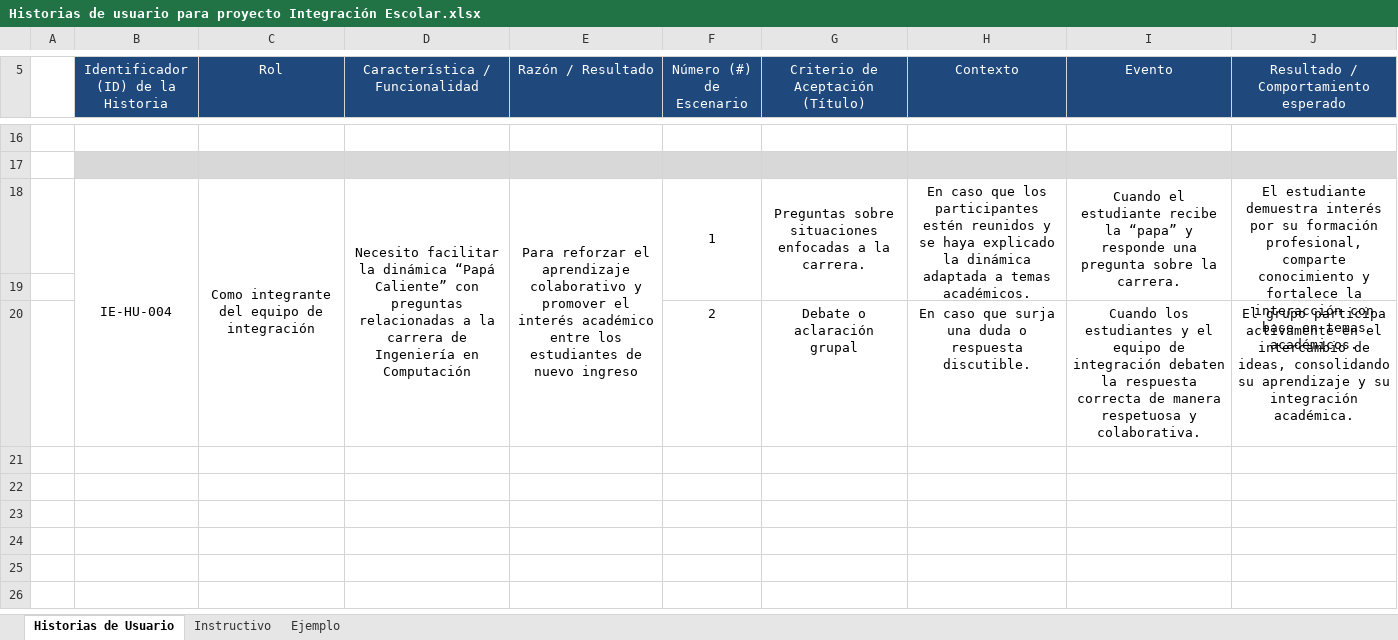
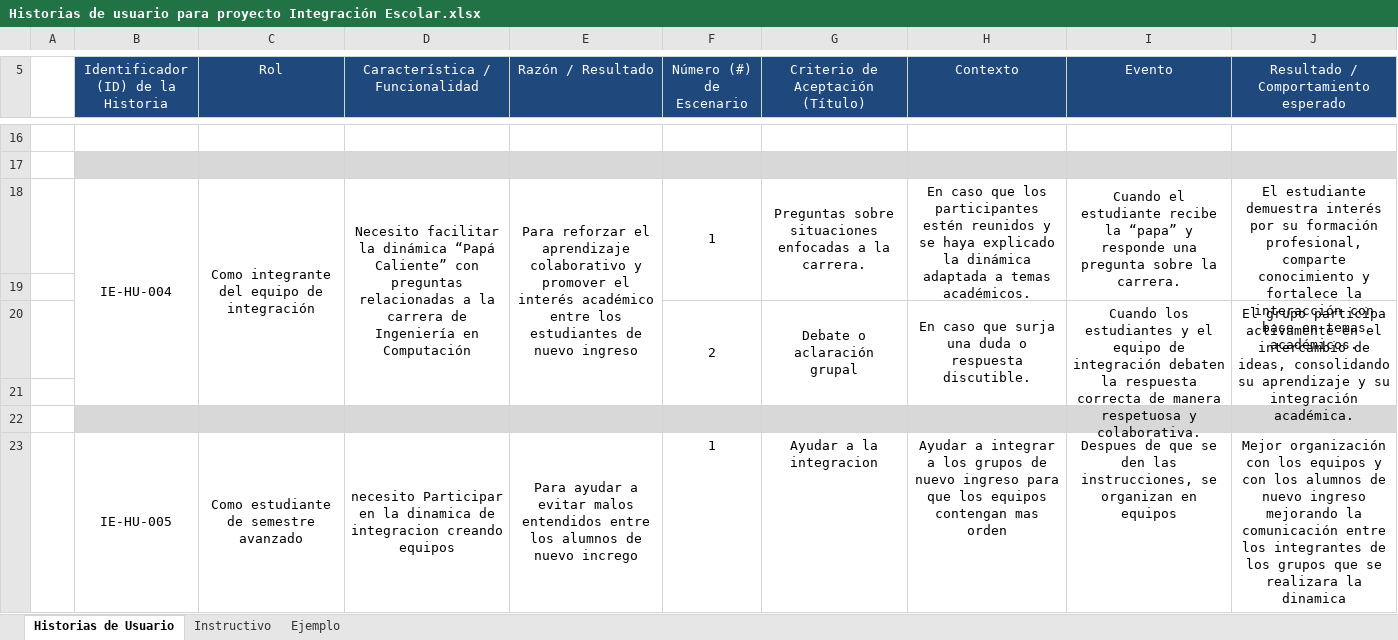
Before and after one commit to AnnyJContreras/ProyIntComDat25B_Carmelitos, an Excel workbook: Avance de proyecto/Historias de usuario para proyecto Integración Escolar.xlsx, sheet Historias de Usuario, drawn as a sheet; only a part is shown, gaps mark what is left out; values as stored, in another font and other column widths than the file's, no borders; the diff covers the shown part only; the diff names each change by its address in the sheet, - before the commit and + after, or states it on an @@ line.

Commit message:
Add files via upload

```diff
--- a/Avance de proyecto/Historias de usuario para proyecto Integración Escolar.xlsx (sheet Historias de Usuario)
+++ b/Avance de proyecto/Historias de usuario para proyecto Integración Escolar.xlsx (sheet Historias de Usuario)
+F20:F21 merged
+G20:G21 merged
+H20:H21 merged
+I20:I21 merged
+J20:J21 merged
+row 21: (empty)
+row 22: (empty)
+row 23:  | IE-HU-005 | Como estudiante de semestre avanzado | necesito Participar en la dinamica de integracion creando equipos | Para ayudar a evitar malos entendidos entre los alumnos de nuevo incrego | 1 | Ayudar a la integracion | Ayudar a integrar a los grupos de nuevo ingreso para que los equipos contengan mas orden | Despues de que se den las instrucciones, se organizan en equipos | Mejor organización con los equipos y con los alumnos de nuevo ingreso mejorando la comunicación entre los integrantes de los grupos que se realizara la dinamica
```
Also changed, not shown: 4 added rows elsewhere in this sheet.
